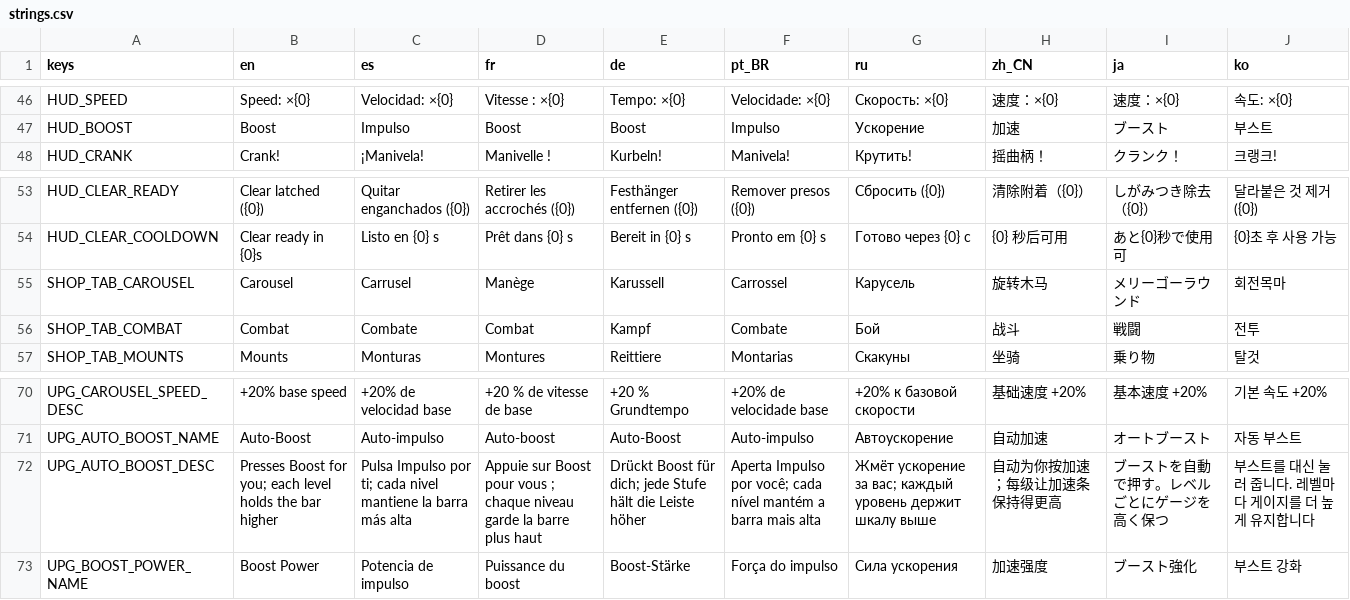
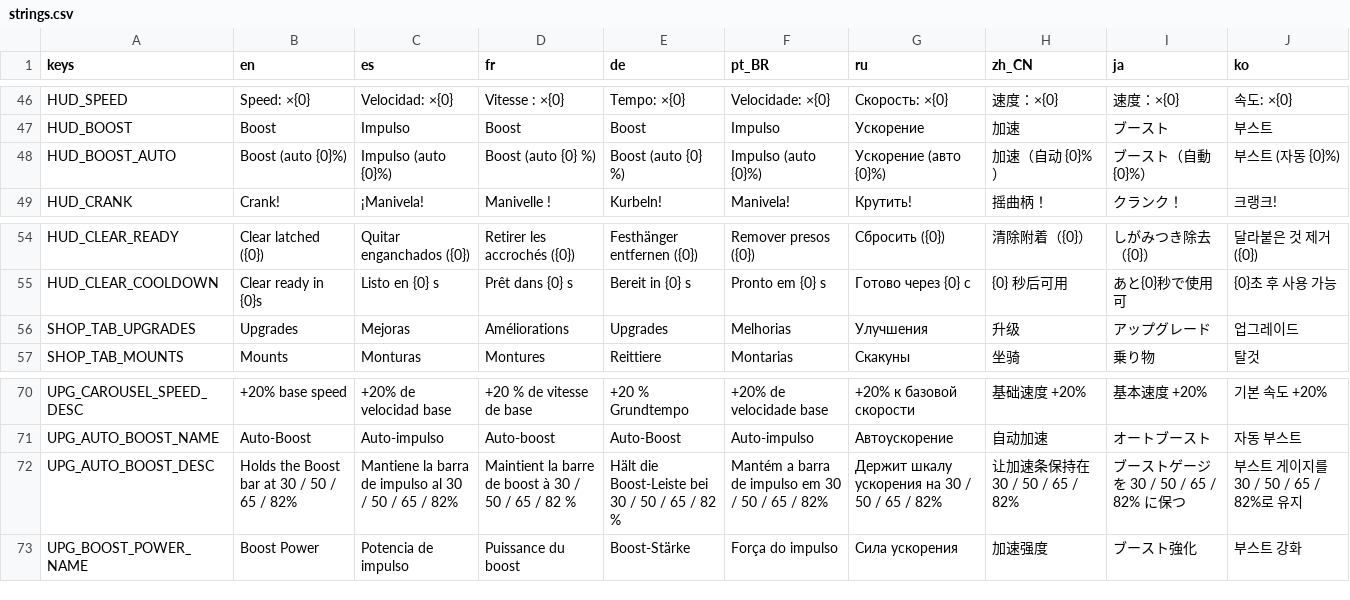
Before and after one commit to GarretRCorbett/idle-carousel, a CSV file: localization/strings.csv, drawn as a sheet; only a part is shown, gaps mark what is left out.

```diff
--- a/localization/strings.csv
+++ b/localization/strings.csv
@@ -47,2 +47,3 @@ HUD_SPEED,Speed: ×{0},Velocidad: ×{0},Vitesse : ×{0},Tempo: ×{0},Velocidade:
 HUD_BOOST,Boost,Impulso,Boost,Boost,Impulso,Ускорение,加速,ブースト,부스트
+HUD_BOOST_AUTO,Boost (auto {0}%),Impulso (auto {0}%),Boost (auto {0} %),Boost (auto {0} %),Impulso (auto {0}%),Ускорение (авто {0}%),加速（自动 {0}%）,ブースト（自動 {0}%）,부스트 (자동 {0}%)
 HUD_CRANK,Crank!,¡Manivela!,Manivelle !,Kurbeln!,Manivela!,Крутить!,摇曲柄！,クランク！,크랭크!
@@ -54,4 +55,3 @@ HUD_CLEAR_READY,Clear latched ({0}),Quitar enganchados ({0}),Retirer les accroch
 HUD_CLEAR_COOLDOWN,Clear ready in {0}s,Listo en {0} s,Prêt dans {0} s,Bereit in {0} s,Pronto em {0} s,Готово через {0} с,{0} 秒后可用,あと{0}秒で使用可,{0}초 후 사용 가능
-SHOP_TAB_CAROUSEL,Carousel,Carrusel,Manège,Karussell,Carrossel,Карусель,旋转木马,メリーゴーラウンド,회전목마
-SHOP_TAB_COMBAT,Combat,Combate,Combat,Kampf,Combate,Бой,战斗,戦闘,전투
+SHOP_TAB_UPGRADES,Upgrades,Mejoras,Améliorations,Upgrades,Melhorias,Улучшения,升级,アップグレード,업그레이드
 SHOP_TAB_MOUNTS,Mounts,Monturas,Montures,Reittiere,Montarias,Скакуны,坐骑,乗り物,탈것
@@ -71,3 +71,3 @@ UPG_CAROUSEL_SPEED_DESC,+20% base speed,+20% de velocidad base,+20 % de vitesse
 UPG_AUTO_BOOST_NAME,Auto-Boost,Auto-impulso,Auto-boost,Auto-Boost,Auto-impulso,Автоускорение,自动加速,オートブースト,자동 부스트
-UPG_AUTO_BOOST_DESC,Presses Boost for you; each level holds the bar higher,Pulsa Impulso por ti; cada nivel mantiene la barra más alta,Appuie sur Boost pour vous ; chaque niveau garde la barre plus haut,Drückt Boost für dich; jede Stufe hält die Leiste höher,Aperta Impulso por você; cada nível mantém a barra mais alta,Жмёт ускорение за вас; каждый уровень держит шкалу выше,自动为你按加速；每级让加速条保持得更高,ブーストを自動で押す。レベルごとにゲージを高く保つ,부스트를 대신 눌러 줍니다. 레벨마다 게이지를 더 높게 유지합니다
+UPG_AUTO_BOOST_DESC,Holds the Boost bar at 30 / 50 / 65 / 82%,Mantiene la barra de impulso al 30 / 50 / 65 / 82%,Maintient la barre de boost à 30 / 50 / 65 / 82 %,Hält die Boost-Leiste bei 30 / 50 / 65 / 82 %,Mantém a barra de impulso em 30 / 50 / 65 / 82%,Держит шкалу ускорения на 30 / 50 / 65 / 82%,让加速条保持在 30 / 50 / 65 / 82%,ブーストゲージを 30 / 50 / 65 / 82% に保つ,부스트 게이지를 30 / 50 / 65 / 82%로 유지
 UPG_BOOST_POWER_NAME,Boost Power,Potencia de impulso,Puissance du boost,Boost-Stärke,Força do impulso,Сила ускорения,加速强度,ブースト強化,부스트 강화
```
Also changed, not shown: 22 other files.
